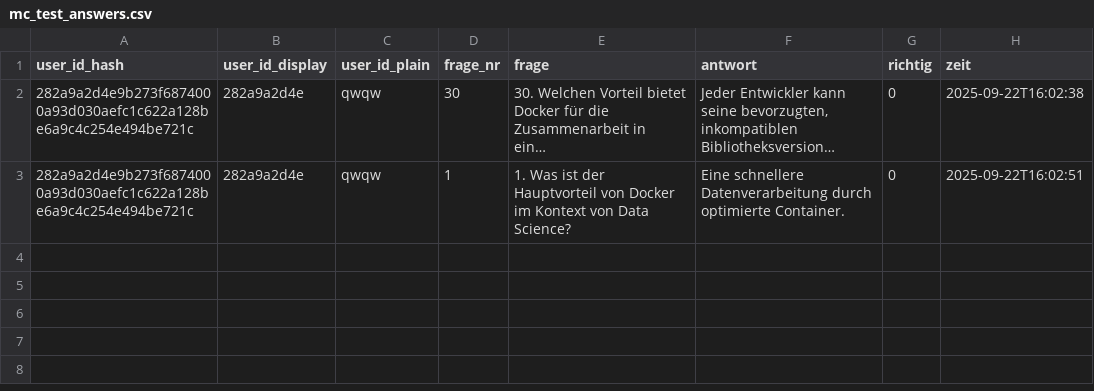
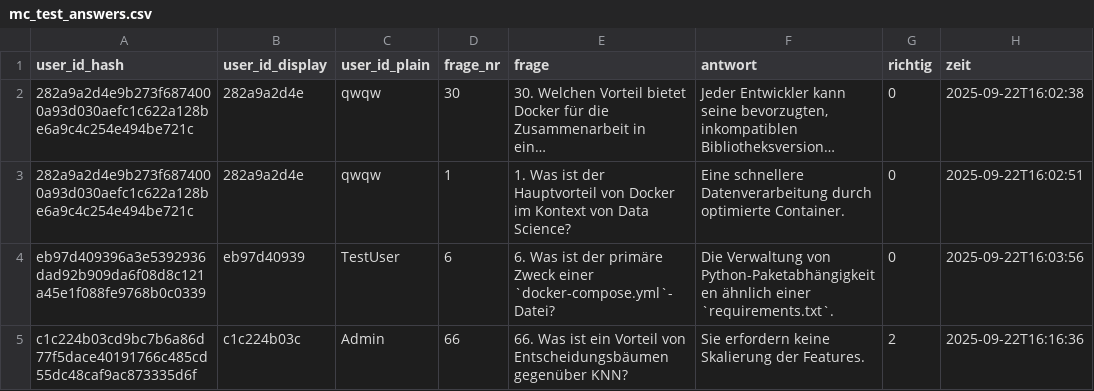
Before and after one commit to kqc-real/streamlit, a CSV file: mc_test_answers.csv, drawn as a sheet; long unchanged cells end in ….

Commit message:
feat: Add new questions to mc_test_answers.csv and enhance scoring feedback in the app

```diff
--- a/mc_test_answers.csv
+++ b/mc_test_answers.csv
@@ -3 +3,3 @@ user_id_hash,user_id_display,user_id_plain,frage_nr,frage,antwort,richtig,zeit
 282a9a2d4e9b273f6874000a93d030aefc1c622a128be6a9c4c254e494be721c,282a9a2d4e,qwqw,1,1. Was ist der Hauptvorteil von Docker im Kontext von Data Science?,Eine schnellere Datenverarbeitung durch optimierte Container.,0,2025-09-22T16:02:51
+eb97d409396a3e5392936dad92b909da6f08d8c121a45e1f088fe9768b0c0339,eb97d40939,TestUser,6,6. Was ist der primäre Zweck einer `docker-compose.yml`-Datei?,Die Verwaltung von Python-Paketabhängigkeiten ähnlich einer `requirements.txt`.,0,2025-09-22T16:03:56
+c1c224b03cd9bc7b6a86d77f5dace40191766c485cd55dc48caf9ac873335d6f,c1c224b03c,Admin,66,66. Was ist ein Vorteil von Entscheidungsbäumen gegenüber KNN?,Sie erfordern keine Skalierung der Features.,2,2025-09-22T16:16:36
```
Also changed, not shown: 2 other files.
